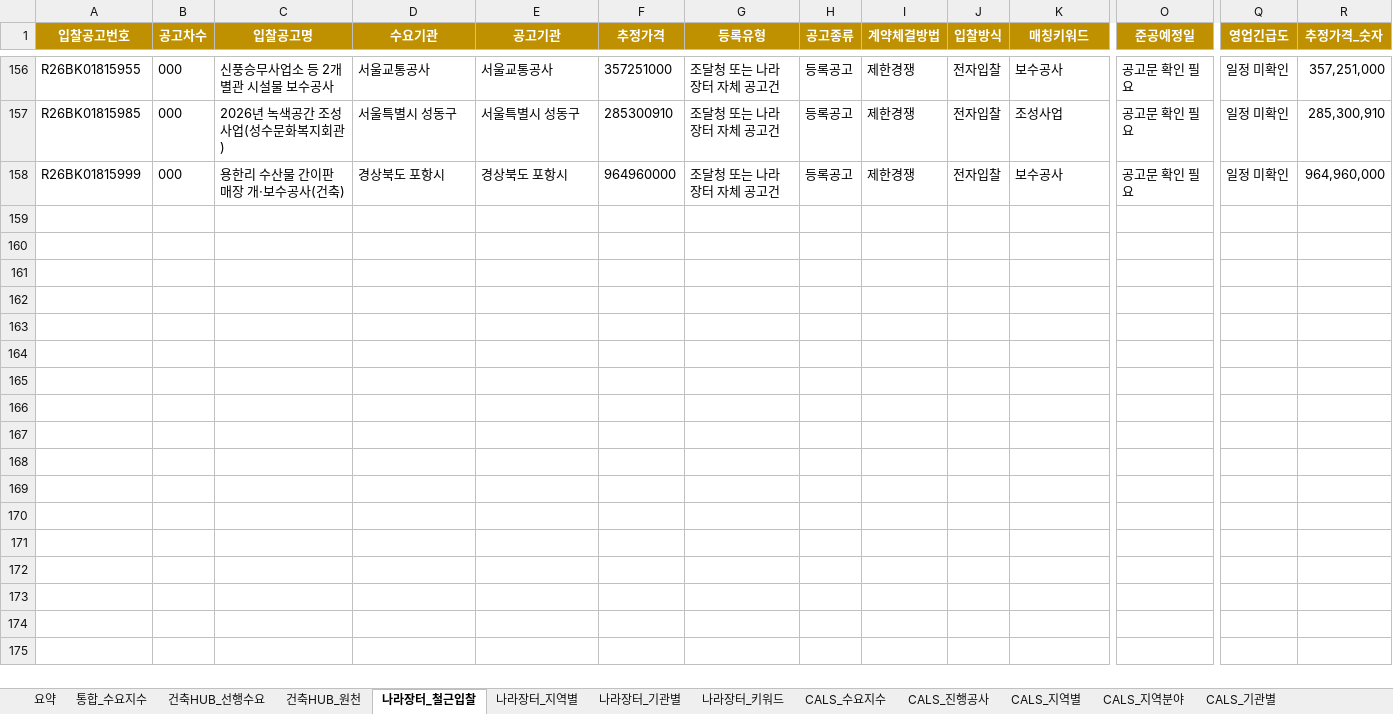
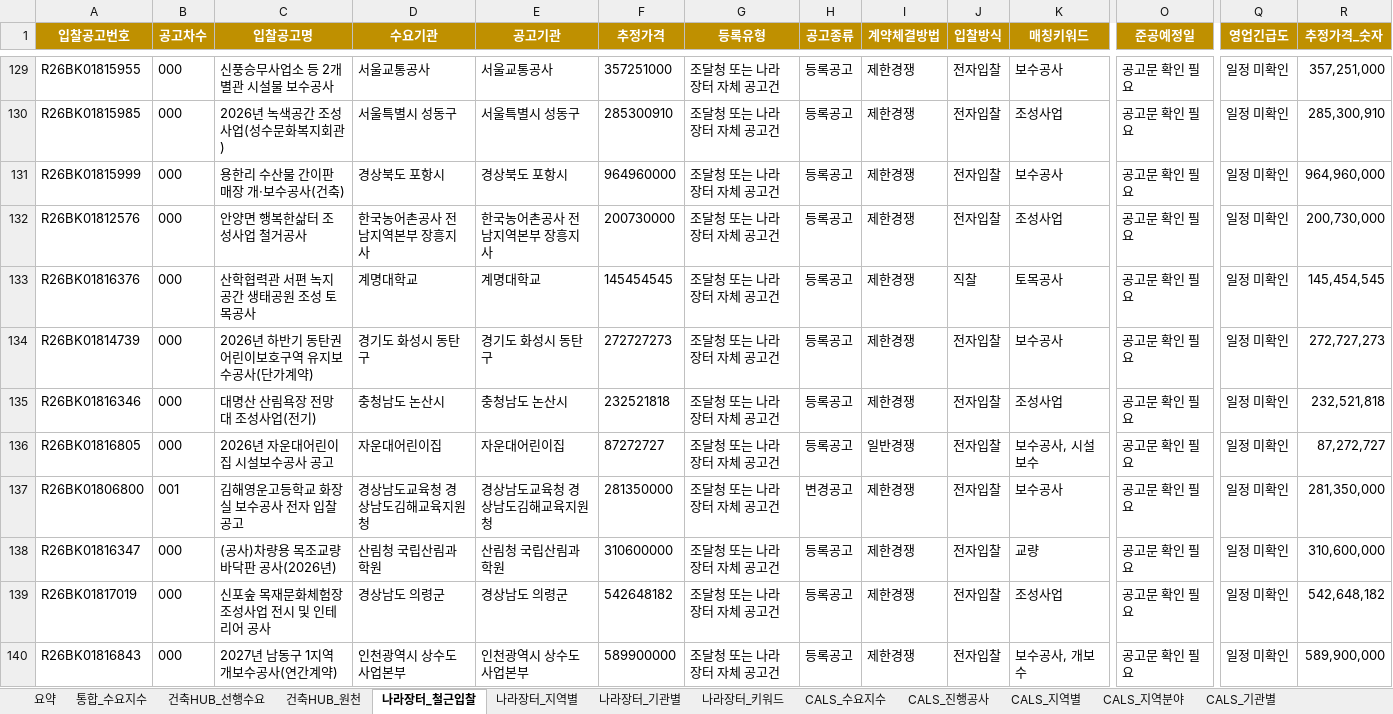
Before and after one commit to Ronaldooh123/steel-demand-report, an Excel workbook: data/processed/integrated_steel_demand_report_latest.xlsx, sheet 나라장터_철근입찰, drawn as a sheet; only a part is shown, gaps mark what is left out; values as stored, in another font and other column widths than the file's, no borders; conditional formats not drawn; rows hold the shown columns only; the diff covers the shown part only; the diff names each change by its address in the sheet, - before the commit and + after, or states it on an @@ line.

```diff
--- a/data/processed/integrated_steel_demand_report_latest.xlsx (sheet 나라장터_철근입찰)
+++ b/data/processed/integrated_steel_demand_report_latest.xlsx (sheet 나라장터_철근입찰)
+row 132: R26BK01812576 | 000 | 안양면 행복한삶터 조성사업 철거공사 | 한국농어촌공사 전남지역본부 장흥지사 | 한국농어촌공사 전남지역본부 장흥지사 | 200730000 | 조달청 또는 나라장터 자체 공고건 | 등록공고 | 제한경쟁 | 전자입찰 | 조성사업 | 공고문 확인 필요 | 일정 미확인 | 200,730,000
+row 133: R26BK01816376 | 000 | 산학협력관 서편 녹지공간 생태공원 조성 토목공사 | 계명대학교 | 계명대학교 | 145454545 | 조달청 또는 나라장터 자체 공고건 | 등록공고 | 제한경쟁 | 직찰 | 토목공사 | 공고문 확인 필요 | 일정 미확인 | 145,454,545
+row 134: R26BK01814739 | 000 | 2026년 하반기 동탄권 어린이보호구역 유지보수공사(단가계약) | 경기도 화성시 동탄구 | 경기도 화성시 동탄구 | 272727273 | 조달청 또는 나라장터 자체 공고건 | 등록공고 | 제한경쟁 | 전자입찰 | 보수공사 | 공고문 확인 필요 | 일정 미확인 | 272,727,273
+row 135: R26BK01816346 | 000 | 대명산 산림욕장 전망대 조성사업(전기) | 충청남도 논산시 | 충청남도 논산시 | 232521818 | 조달청 또는 나라장터 자체 공고건 | 등록공고 | 제한경쟁 | 전자입찰 | 조성사업 | 공고문 확인 필요 | 일정 미확인 | 232,521,818
+row 136: R26BK01816805 | 000 | 2026년 자운대어린이집 시설보수공사 공고 | 자운대어린이집 | 자운대어린이집 | 87272727 | 조달청 또는 나라장터 자체 공고건 | 등록공고 | 일반경쟁 | 전자입찰 | 보수공사, 시설보수 | 공고문 확인 필요 | 일정 미확인 | 87,272,727
+row 137: R26BK01806800 | 001 | 김해영운고등학교 화장실 보수공사 전자 입찰 공고 | 경상남도교육청 경상남도김해교육지원청 | 경상남도교육청 경상남도김해교육지원청 | 281350000 | 조달청 또는 나라장터 자체 공고건 | 변경공고 | 제한경쟁 | 전자입찰 | 보수공사 | 공고문 확인 필요 | 일정 미확인 | 281,350,000
+row 138: R26BK01816347 | 000 | (공사)차량용 목조교량 바닥판 공사(2026년) | 산림청 국립산림과학원 | 산림청 국립산림과학원 | 310600000 | 조달청 또는 나라장터 자체 공고건 | 등록공고 | 제한경쟁 | 전자입찰 | 교량 | 공고문 확인 필요 | 일정 미확인 | 310,600,000
+row 139: R26BK01817019 | 000 | 신포숲 목재문화체험장 조성사업 전시 및 인테리어 공사 | 경상남도 의령군 | 경상남도 의령군 | 542648182 | 조달청 또는 나라장터 자체 공고건 | 등록공고 | 제한경쟁 | 전자입찰 | 조성사업 | 공고문 확인 필요 | 일정 미확인 | 542,648,182
+row 140: R26BK01816843 | 000 | 2027년 남동구 1지역 개보수공사(연간계약) | 인천광역시 상수도사업본부 | 인천광역시 상수도사업본부 | 589900000 | 조달청 또는 나라장터 자체 공고건 | 등록공고 | 제한경쟁 | 전자입찰 | 보수공사, 개보수 | 공고문 확인 필요 | 일정 미확인 | 589,900,000
```
Also changed, not shown: 42 added rows and 27 removed rows elsewhere in this sheet, sheet 건축HUB_원천, sheet 나라장터_전체입찰, sheet 통합_수요지수, sheet 나라장터_기관별, sheet 건축HUB_선행수요, sheet CALS_진행공사, 3 more sheets.
